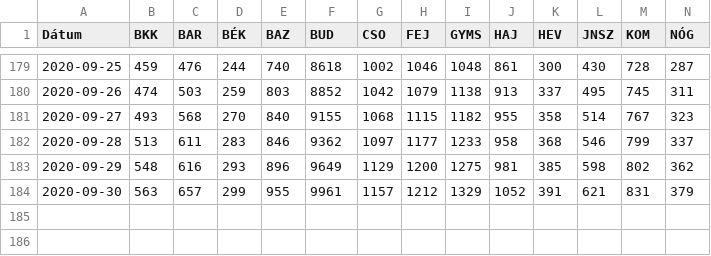
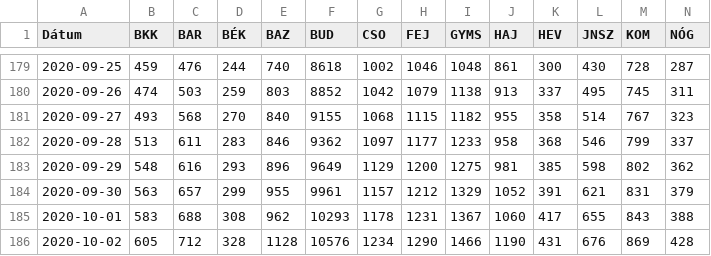
Before and after one commit to bfarago/hu_covid_datas, a CSV file: megye.csv, drawn as a sheet; only a part is shown, gaps mark what is left out; rows hold the shown columns only; the diff names each change by its address in the sheet, - before the commit and + after, or states it on an @@ line.

```diff
--- a/megye.csv
+++ b/megye.csv
+row 185: 2020-10-01 | 583 | 688 | 308 | 962 | 10293 | 1178 | 1231 | 1367 | 1060 | 417 | 655 | 843 | 388
+row 186: 2020-10-02 | 605 | 712 | 328 | 1128 | 10576 | 1234 | 1290 | 1466 | 1190 | 431 | 676 | 869 | 428
```
Also changed, not shown: adat.csv, 9 other files.
